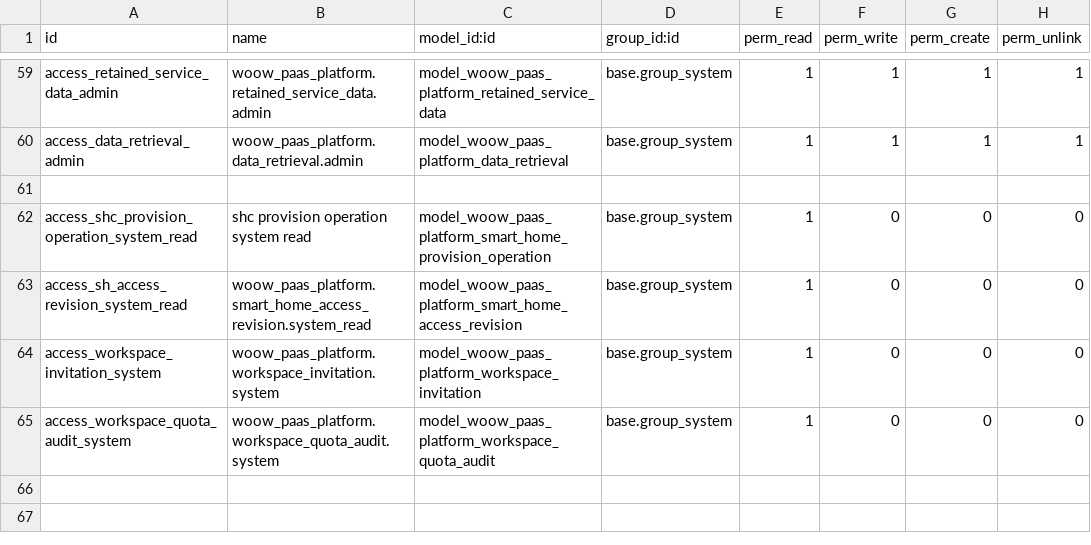
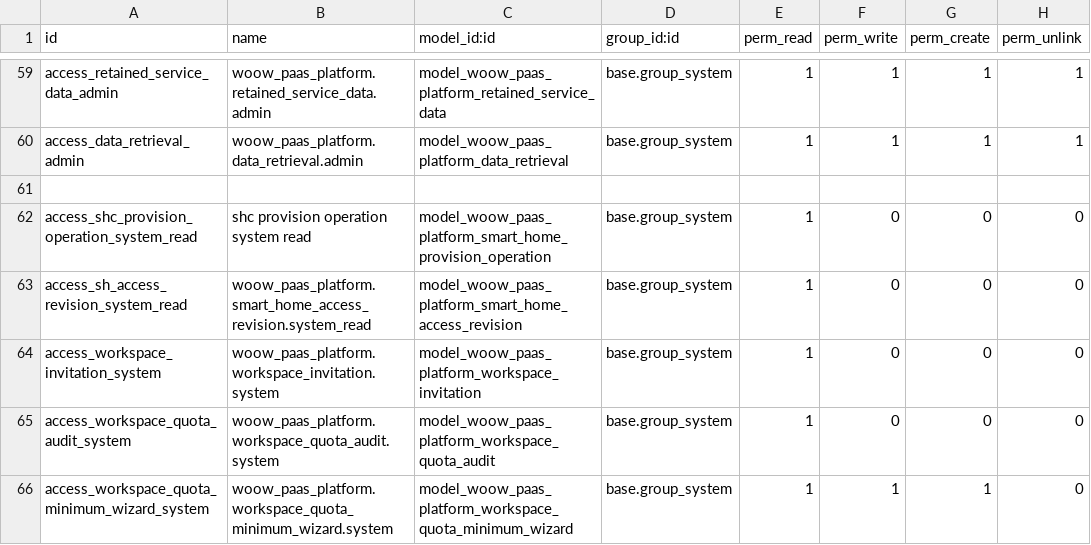
Before and after one commit to WOOWTECH/odoo-addon-woow-paas-platform, a CSV file: src/security/ir.model.access.csv, drawn as a sheet; only a part is shown, gaps mark what is left out.

```diff
--- a/src/security/ir.model.access.csv
+++ b/src/security/ir.model.access.csv
@@ -65 +65,2 @@ access_workspace_invitation_system,woow_paas_platform.workspace_invitation.syste
 access_workspace_quota_audit_system,woow_paas_platform.workspace_quota_audit.system,model_woow_paas_platform_workspace_quota_audit,base.group_system,1,0,0,0
+access_workspace_quota_minimum_wizard_system,woow_paas_platform.workspace_quota_minimum_wizard.system,model_woow_paas_platform_workspace_quota_minimum_wizard,base.group_system,1,1,1,0
```
Also changed, not shown: 6 other files.
